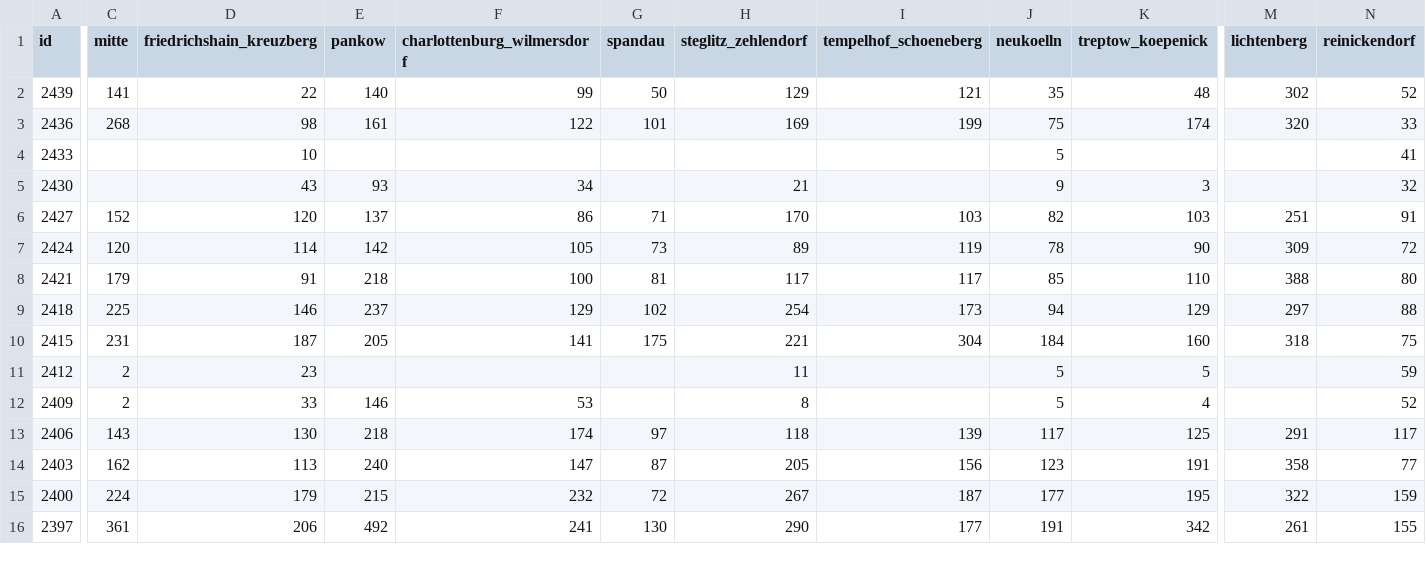
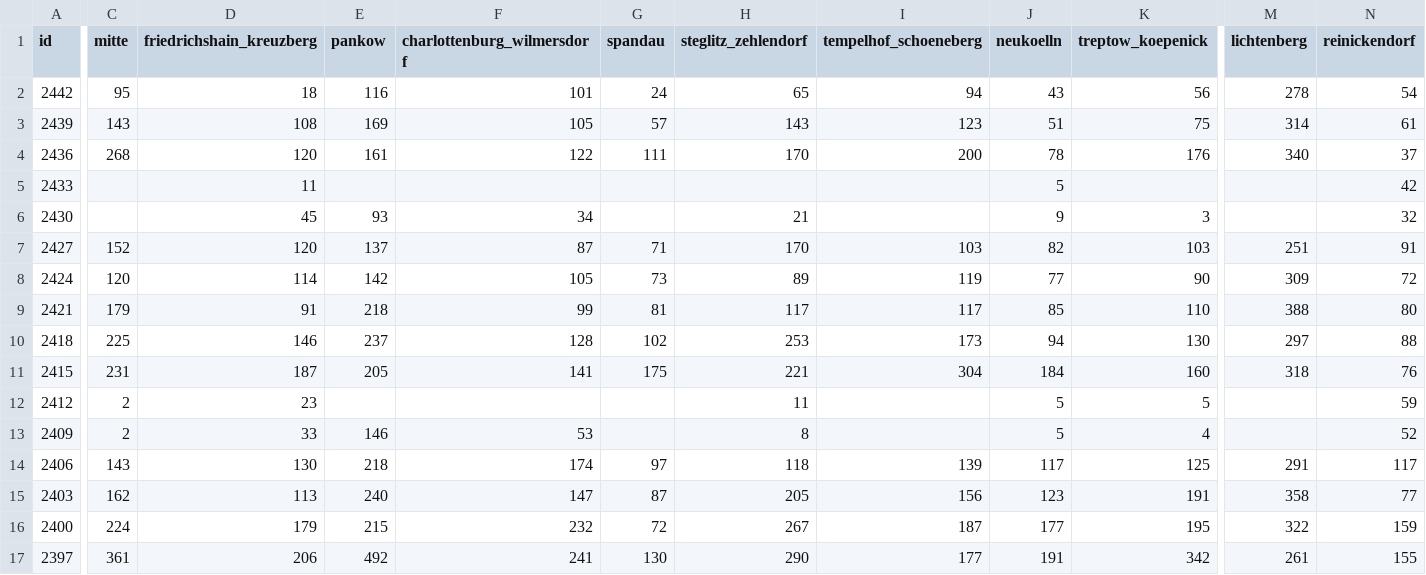
Before and after one commit to MarkusH/covid19-berlin, a CSV file: data/daily-numbers.csv, drawn as a sheet; only a part is shown, gaps mark what is left out; addresses are those after the commit; rows hold the shown columns only; the diff covers the shown part only; the diff names each change by its address in the sheet, - before the commit and + after, or states it on an @@ line.

```diff
--- a/data/daily-numbers.csv
+++ b/data/daily-numbers.csv
+row 2: 2442 | 95 | 18 | 116 | 101 | 24 | 65 | 94 | 43 | 56 | 278 | 54
-C3 (mitte): 141
+C3 (mitte): 143
-D3 (friedrichshain_kreuzberg): 22
+D3 (friedrichshain_kreuzberg): 108
-E3 (pankow): 140
+E3 (pankow): 169
-F3 (charlottenburg_wilmersdorf): 99
+F3 (charlottenburg_wilmersdorf): 105
-G3 (spandau): 50
+G3 (spandau): 57
-H3 (steglitz_zehlendorf): 129
+H3 (steglitz_zehlendorf): 143
-I3 (tempelhof_schoeneberg): 121
+I3 (tempelhof_schoeneberg): 123
-J3 (neukoelln): 35
+J3 (neukoelln): 51
-K3 (treptow_koepenick): 48
+K3 (treptow_koepenick): 75
-M3 (lichtenberg): 302
+M3 (lichtenberg): 314
-N3 (reinickendorf): 52
+N3 (reinickendorf): 61
-D4 (friedrichshain_kreuzberg): 98
+D4 (friedrichshain_kreuzberg): 120
-G4 (spandau): 101
+G4 (spandau): 111
-H4 (steglitz_zehlendorf): 169
+H4 (steglitz_zehlendorf): 170
-I4 (tempelhof_schoeneberg): 199
+I4 (tempelhof_schoeneberg): 200
-J4 (neukoelln): 75
+J4 (neukoelln): 78
-K4 (treptow_koepenick): 174
+K4 (treptow_koepenick): 176
-M4 (lichtenberg): 320
+M4 (lichtenberg): 340
-N4 (reinickendorf): 33
+N4 (reinickendorf): 37
-D5 (friedrichshain_kreuzberg): 10
+D5 (friedrichshain_kreuzberg): 11
-N5 (reinickendorf): 41
+N5 (reinickendorf): 42
-D6 (friedrichshain_kreuzberg): 43
+D6 (friedrichshain_kreuzberg): 45
-F7 (charlottenburg_wilmersdorf): 86
+F7 (charlottenburg_wilmersdorf): 87
-J8 (neukoelln): 78
+J8 (neukoelln): 77
-F9 (charlottenburg_wilmersdorf): 100
+F9 (charlottenburg_wilmersdorf): 99
-F10 (charlottenburg_wilmersdorf): 129
+F10 (charlottenburg_wilmersdorf): 128
-H10 (steglitz_zehlendorf): 254
+H10 (steglitz_zehlendorf): 253
-K10 (treptow_koepenick): 129
+K10 (treptow_koepenick): 130
-N11 (reinickendorf): 75
+N11 (reinickendorf): 76
```
Also changed, not shown: 41 edited cells elsewhere in this file, data/7-day-incidence.csv, data/daily-indicators.csv.
